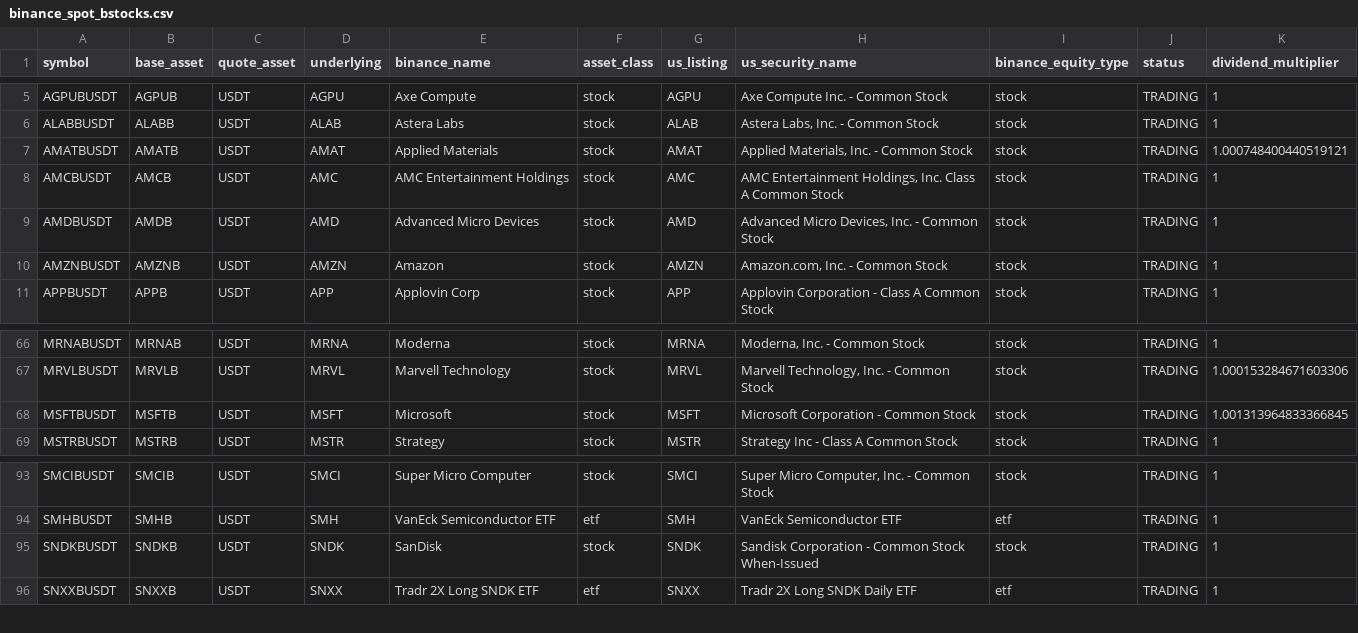
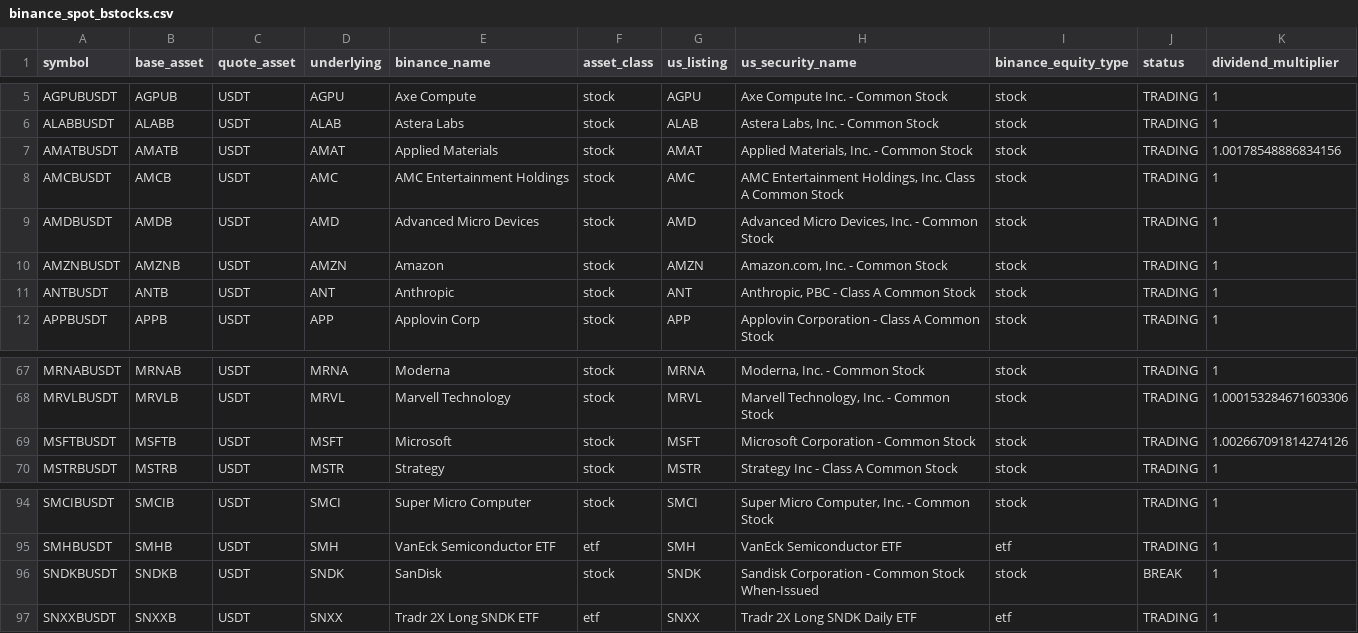
Before and after one commit to tlzkrh1029/rrg, a CSV file: data/lists/binance_spot_bstocks.csv, drawn as a sheet; only a part is shown, gaps mark what is left out.

```diff
--- a/data/lists/binance_spot_bstocks.csv
+++ b/data/lists/binance_spot_bstocks.csv
@@ -6,3 +6,3 @@ AGPUBUSDT,AGPUB,USDT,AGPU,Axe Compute,stock,AGPU,Axe Compute Inc. - Common Stock
 ALABBUSDT,ALABB,USDT,ALAB,Astera Labs,stock,ALAB,"Astera Labs, Inc. - Common Stock",stock,TRADING,1
-AMATBUSDT,AMATB,USDT,AMAT,Applied Materials,stock,AMAT,"Applied Materials, Inc. - Common Stock",stock,TRADING,1.000748400440519121
+AMATBUSDT,AMATB,USDT,AMAT,Applied Materials,stock,AMAT,"Applied Materials, Inc. - Common Stock",stock,TRADING,1.00178548886834156
 AMCBUSDT,AMCB,USDT,AMC,AMC Entertainment Holdings,stock,AMC,"AMC Entertainment Holdings, Inc. Class A Common Stock",stock,TRADING,1
@@ -10,2 +10,3 @@ AMDBUSDT,AMDB,USDT,AMD,Advanced Micro Devices,stock,AMD,"Advanced Micro Devices,
 AMZNBUSDT,AMZNB,USDT,AMZN,Amazon,stock,AMZN,"Amazon.com, Inc. - Common Stock",stock,TRADING,1
+ANTBUSDT,ANTB,USDT,ANT,Anthropic,stock,ANT,"Anthropic, PBC - Class A Common Stock",stock,TRADING,1
 APPBUSDT,APPB,USDT,APP,Applovin Corp,stock,APP,Applovin Corporation - Class A Common Stock,stock,TRADING,1
@@ -67,3 +68,3 @@ MRNABUSDT,MRNAB,USDT,MRNA,Moderna,stock,MRNA,"Moderna, Inc. - Common Stock",stoc
 MRVLBUSDT,MRVLB,USDT,MRVL,Marvell Technology,stock,MRVL,"Marvell Technology, Inc. - Common Stock",stock,TRADING,1.000153284671603306
-MSFTBUSDT,MSFTB,USDT,MSFT,Microsoft,stock,MSFT,Microsoft Corporation - Common Stock,stock,TRADING,1.001313964833366845
+MSFTBUSDT,MSFTB,USDT,MSFT,Microsoft,stock,MSFT,Microsoft Corporation - Common Stock,stock,TRADING,1.002667091814274126
 MSTRBUSDT,MSTRB,USDT,MSTR,Strategy,stock,MSTR,Strategy Inc - Class A Common Stock,stock,TRADING,1
@@ -94,3 +95,3 @@ SMCIBUSDT,SMCIB,USDT,SMCI,Super Micro Computer,stock,SMCI,"Super Micro Computer,
 SMHBUSDT,SMHB,USDT,SMH,VanEck Semiconductor ETF,etf,SMH,VanEck Semiconductor ETF,etf,TRADING,1
-SNDKBUSDT,SNDKB,USDT,SNDK,SanDisk,stock,SNDK,Sandisk Corporation - Common Stock When-Issued,stock,TRADING,1
+SNDKBUSDT,SNDKB,USDT,SNDK,SanDisk,stock,SNDK,Sandisk Corporation - Common Stock When-Issued,stock,BREAK,1
 SNXXBUSDT,SNXXB,USDT,SNXX,Tradr 2X Long SNDK ETF,etf,SNXX,Tradr 2X Long SNDK Daily ETF,etf,TRADING,1
```
Also changed, not shown: data/lists/binance_futures_tradfi.csv, data/lists/hyperliquid_hip3_stocks.csv, 39 other files.
